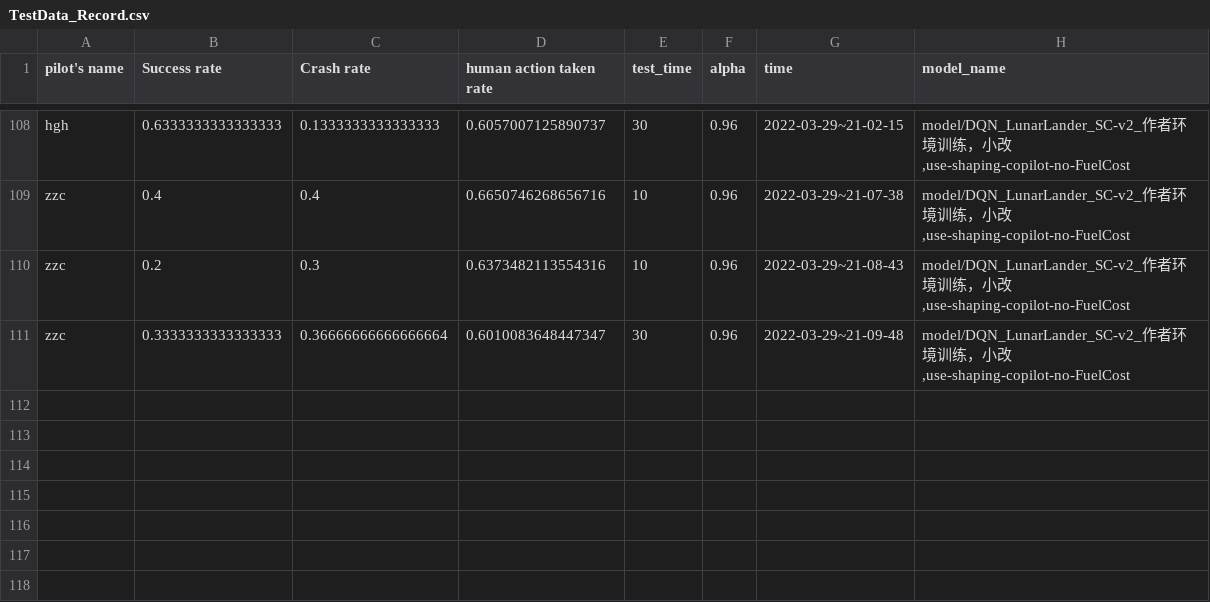
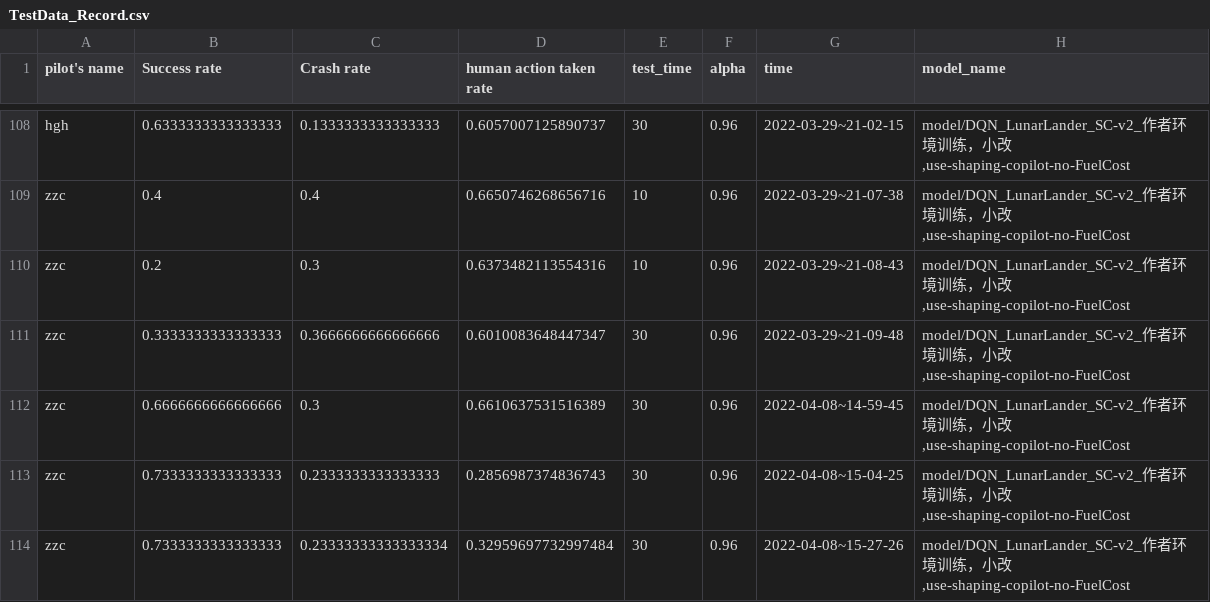
Before and after one commit to XZHSTAX/Shared_Control_git, a CSV file: TestData_Record.csv, drawn as a sheet; only a part is shown, gaps mark what is left out.

```diff
--- a/TestData_Record.csv
+++ b/TestData_Record.csv
@@ -110,2 +110,5 @@ zzc,0.4,0.4,0.6650746268656716,10,0.96,2022-03-29~21-07-38,"model/DQN_LunarLande
 zzc,0.2,0.3,0.6373482113554316,10,0.96,2022-03-29~21-08-43,"model/DQN_LunarLander_SC-v2_作者环境训练，小改,use-shaping-copilot-no-FuelCost"
-zzc,0.3333333333333333,0.36666666666666664,0.6010083648447347,30,0.96,2022-03-29~21-09-48,"model/DQN_LunarLander_SC-v2_作者环境训练，小改,use-shaping-copilot-no-FuelCost"
+zzc,0.3333333333333333,0.3666666666666666,0.6010083648447347,30,0.96,2022-03-29~21-09-48,"model/DQN_LunarLander_SC-v2_作者环境训练，小改,use-shaping-copilot-no-FuelCost"
+zzc,0.6666666666666666,0.3,0.6610637531516389,30,0.96,2022-04-08~14-59-45,"model/DQN_LunarLander_SC-v2_作者环境训练，小改,use-shaping-copilot-no-FuelCost"
+zzc,0.7333333333333333,0.2333333333333333,0.2856987374836743,30,0.96,2022-04-08~15-04-25,"model/DQN_LunarLander_SC-v2_作者环境训练，小改,use-shaping-copilot-no-FuelCost"
+zzc,0.7333333333333333,0.23333333333333334,0.32959697732997484,30,0.96,2022-04-08~15-27-26,"model/DQN_LunarLander_SC-v2_作者环境训练，小改,use-shaping-copilot-no-FuelCost"
```
Also changed, not shown: 29 other files.
